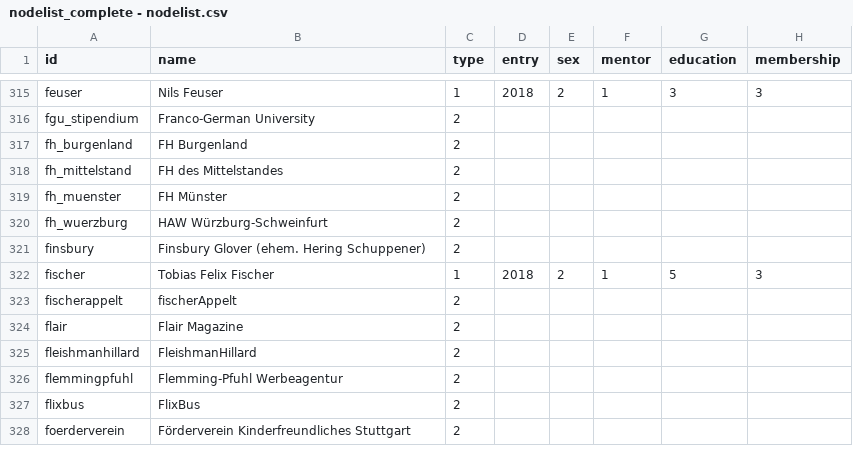
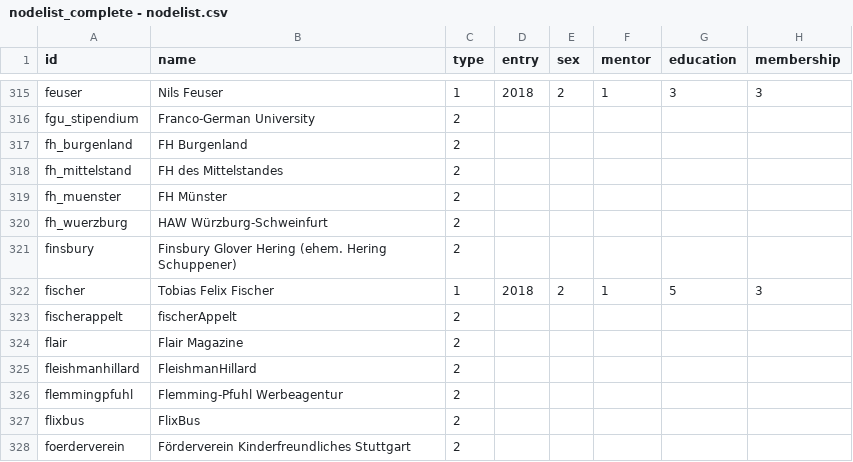
Before and after one commit to hb062/BA_30u30, a CSV file: nodelist_complete - nodelist.csv, drawn as a sheet; only a part is shown, gaps mark what is left out; the diff names each change by its address in the sheet, - before the commit and + after, or states it on an @@ line.

Commit message:
Update nodelist_complete - nodelist.csv

```diff
--- a/nodelist_complete - nodelist.csv
+++ b/nodelist_complete - nodelist.csv
-B321 (name): Finsbury Glover (ehem. Hering Schuppener)
+B321 (name): Finsbury Glover Hering (ehem. Hering Schuppener)
```
